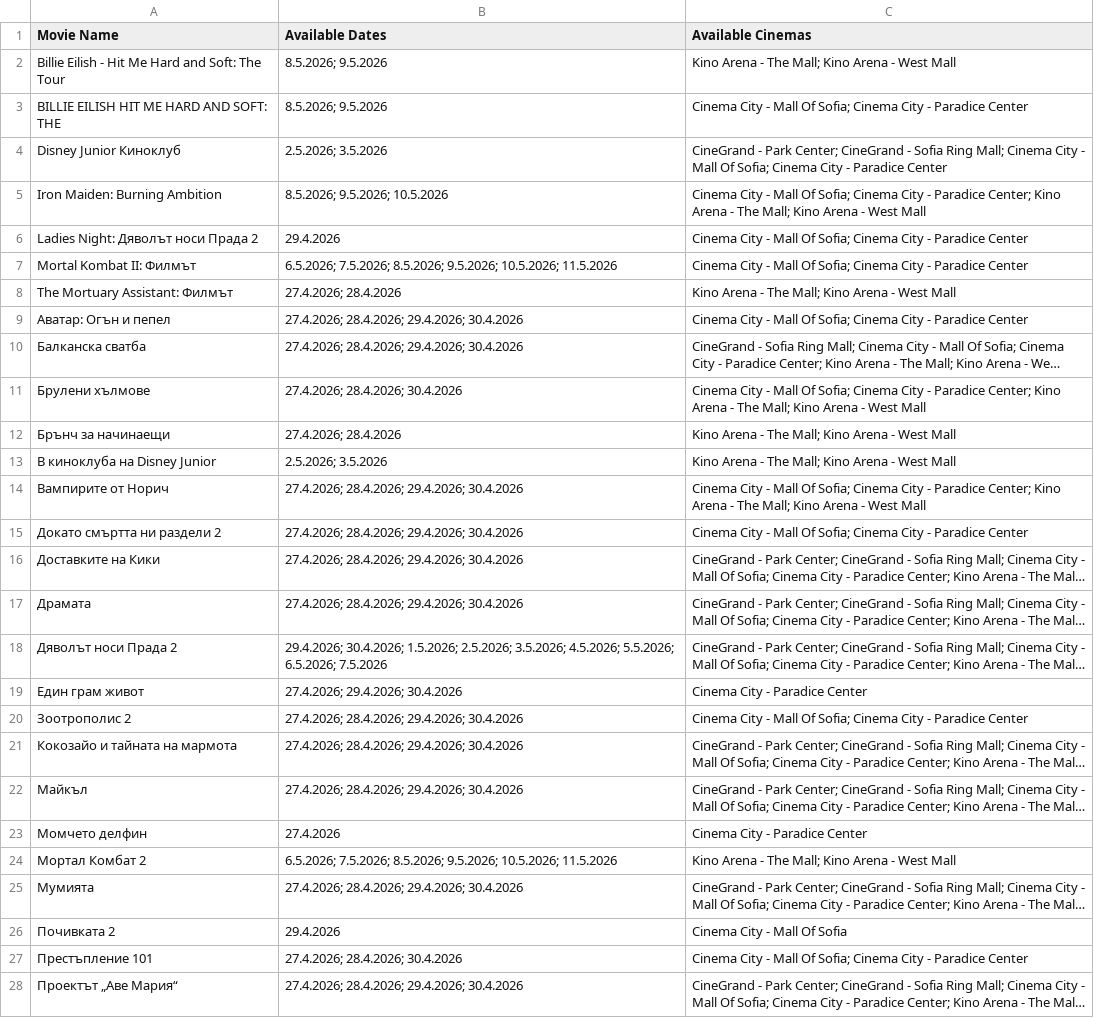
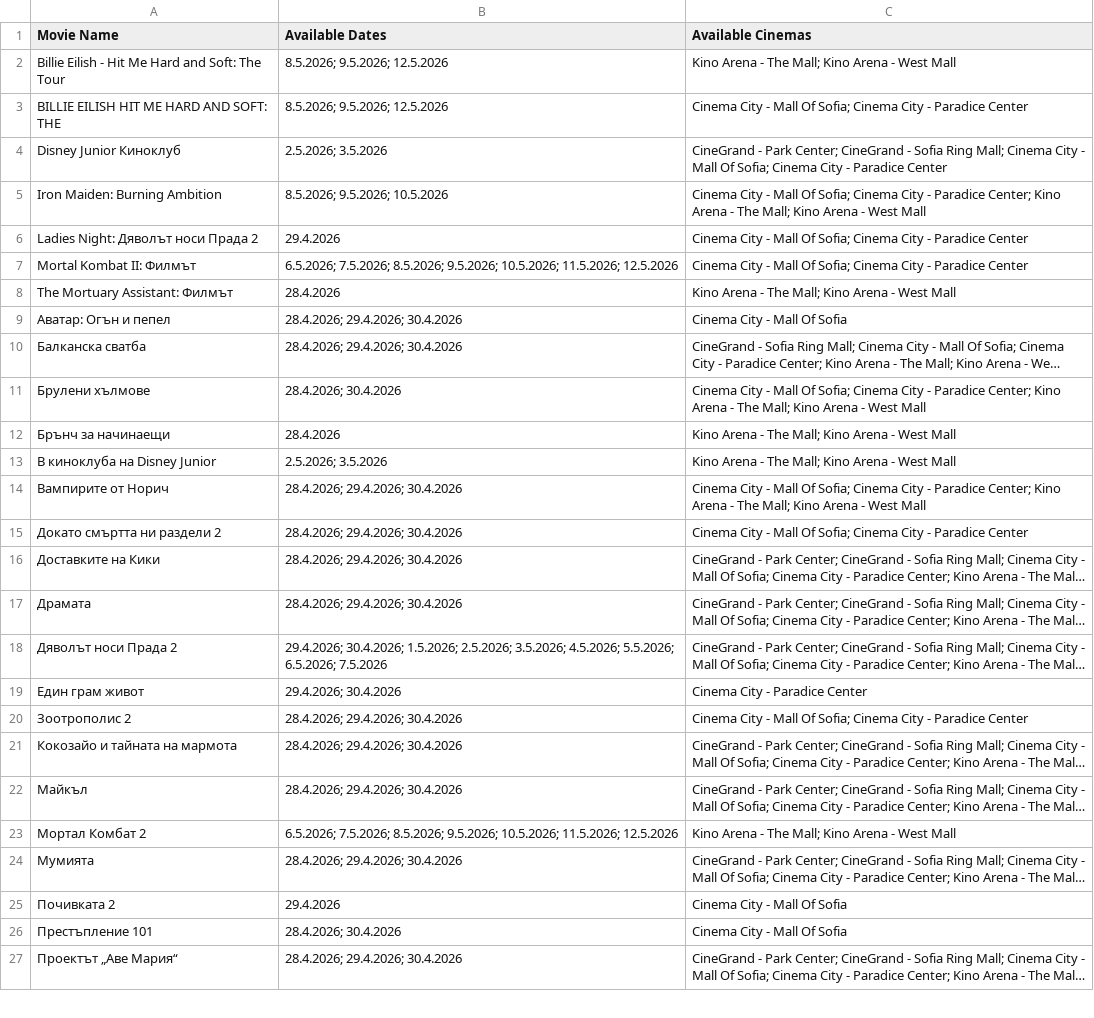
Before and after one commit to darakion/CinemaSearch, a CSV file: data2.csv, drawn as a sheet; only a part is shown; long unchanged cells end in …; removed rows and columns are numbered as before the commit, all else as after; the diff covers the shown part only; the diff names each change by its address in the sheet, - before the commit and + after, or states it on an @@ line.

```diff
--- a/data2.csv
+++ b/data2.csv
-B2:B3 (Available Dates): 8.5.2026; 9.5.2026
+B2:B3 (Available Dates): 8.5.2026; 9.5.2026; 12.5.2026
-B7 (Available Dates): …9.5.2026; 10.5.2026; 11.5.2026
+B7 (Available Dates): …9.5.2026; 10.5.2026; 11.5.2026; 12.5.2026
-B8 (Available Dates): 27.4.2026; 28.4.2026
+B8 (Available Dates): 28.4.2026
-B9:B10 (Available Dates): 27.4.2026; 28.4.2026; 29.4.2026; 30.4.2026
+B9:B10 (Available Dates): 28.4.2026; 29.4.2026; 30.4.2026
-C9 (Available Cinemas): Cinema City - Mall Of Sofia; Cinema City - Paradice Center
+C9 (Available Cinemas): Cinema City - Mall Of Sofia
-B11 (Available Dates): 27.4.2026; 28.4.2026; 30.4.2026
+B11 (Available Dates): 28.4.2026; 30.4.2026
-B12 (Available Dates): 27.4.2026; 28.4.2026
+B12 (Available Dates): 28.4.2026
-B14:B17 (Available Dates): 27.4.2026; 28.4.2026; 29.4.2026; 30.4.2026
+B14:B17 (Available Dates): 28.4.2026; 29.4.2026; 30.4.2026
-B19 (Available Dates): 27.4.2026; 29.4.2026; 30.4.2026
+B19 (Available Dates): 29.4.2026; 30.4.2026
-B20:B22 (Available Dates): 27.4.2026; 28.4.2026; 29.4.2026; 30.4.2026
+B20:B22 (Available Dates): 28.4.2026; 29.4.2026; 30.4.2026
-row 23: Момчето делфин | 27.4.2026 | Cinema City - Paradice Center
-B23 (Available Dates): …9.5.2026; 10.5.2026; 11.5.2026
+B23 (Available Dates): …9.5.2026; 10.5.2026; 11.5.2026; 12.5.2026
-B24 (Available Dates): 27.4.2026; 28.4.2026; 29.4.2026; 30.4.2026
+B24 (Available Dates): 28.4.2026; 29.4.2026; 30.4.2026
-B26 (Available Dates): 27.4.2026; 28.4.2026; 30.4.2026
+B26 (Available Dates): 28.4.2026; 30.4.2026
-C26 (Available Cinemas): Cinema City - Mall Of Sofia; Cinema City - Paradice Center
+C26 (Available Cinemas): Cinema City - Mall Of Sofia
-B27 (Available Dates): 27.4.2026; 28.4.2026; 29.4.2026; 30.4.2026
+B27 (Available Dates): 28.4.2026; 29.4.2026; 30.4.2026
```
Also changed, not shown: 8 edited cells elsewhere in this file, 1 other file.
